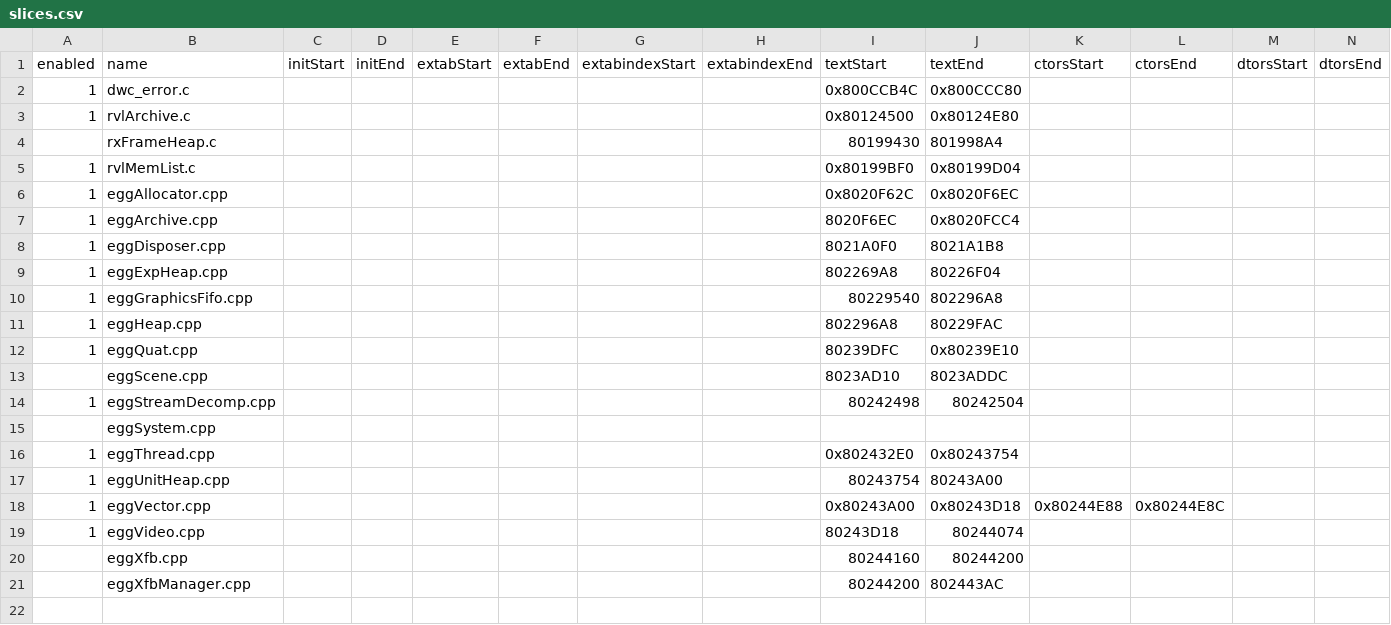
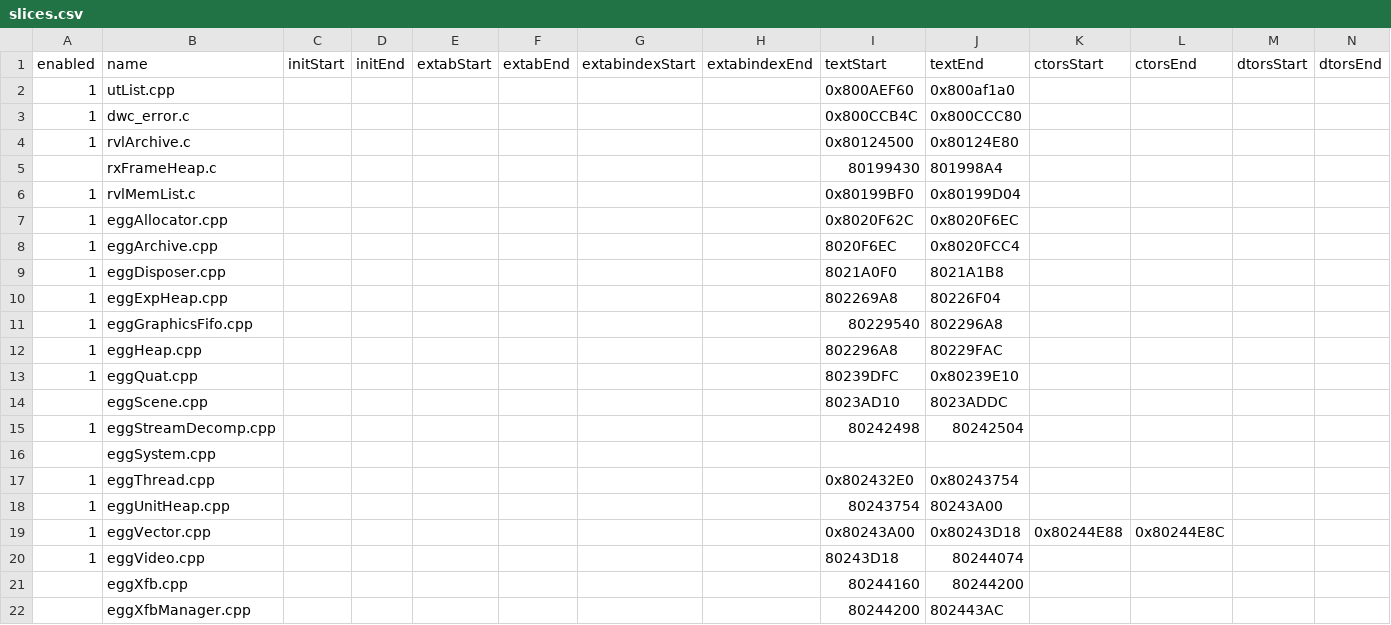
Before and after one commit to riidefi/mkw, a CSV file: system/slices.csv, drawn as a sheet; only a part is shown; rows hold the shown columns only; the diff names each change by its address in the sheet, - before the commit and + after, or states it on an @@ line.

Commit message:
Minor Python cleanup, implement nw4r::ut List (#7)
* Minor Python cleanup

- Mention rel_repack.py in README
- Use standard library CSV parser
- Make system/gen_asm,rel_repack agnostic to cwdir

* Implement nw4r::ut::List

* Progress nw4r::ut List

```diff
--- a/system/slices.csv
+++ b/system/slices.csv
+row 2: 1 | utList.cpp |  |  |  |  |  |  | 0x800AEF60 | 0x800af1a0
```
Also changed, not shown: 11 other files.
